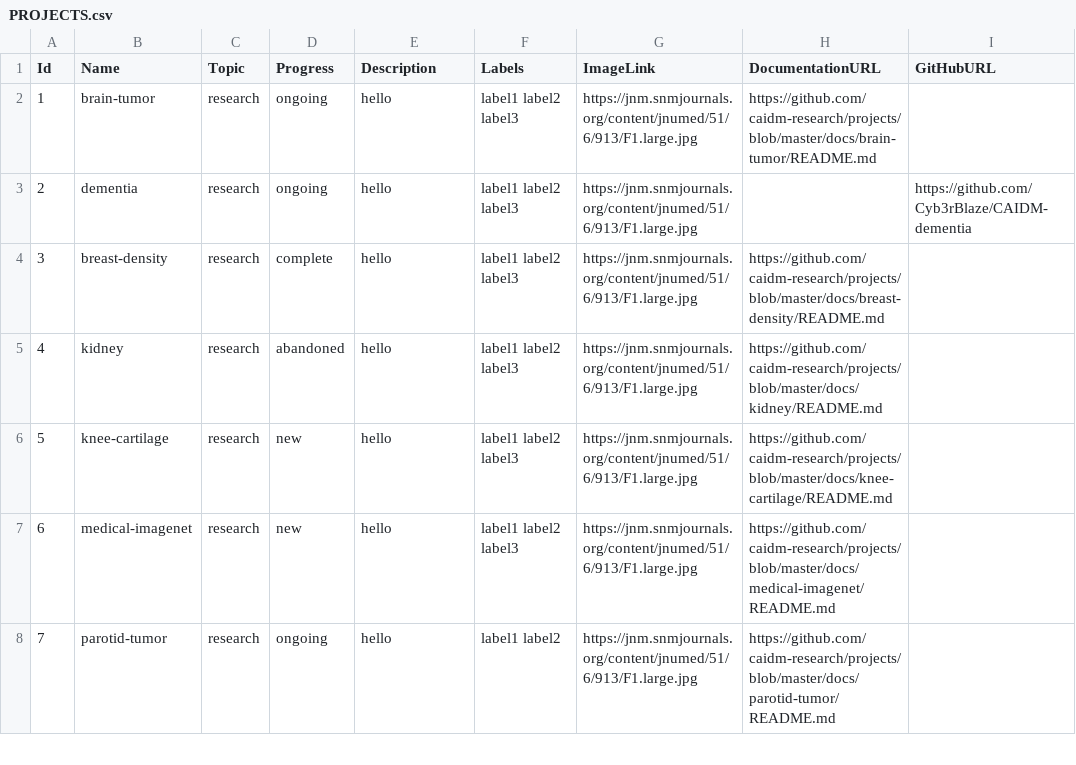
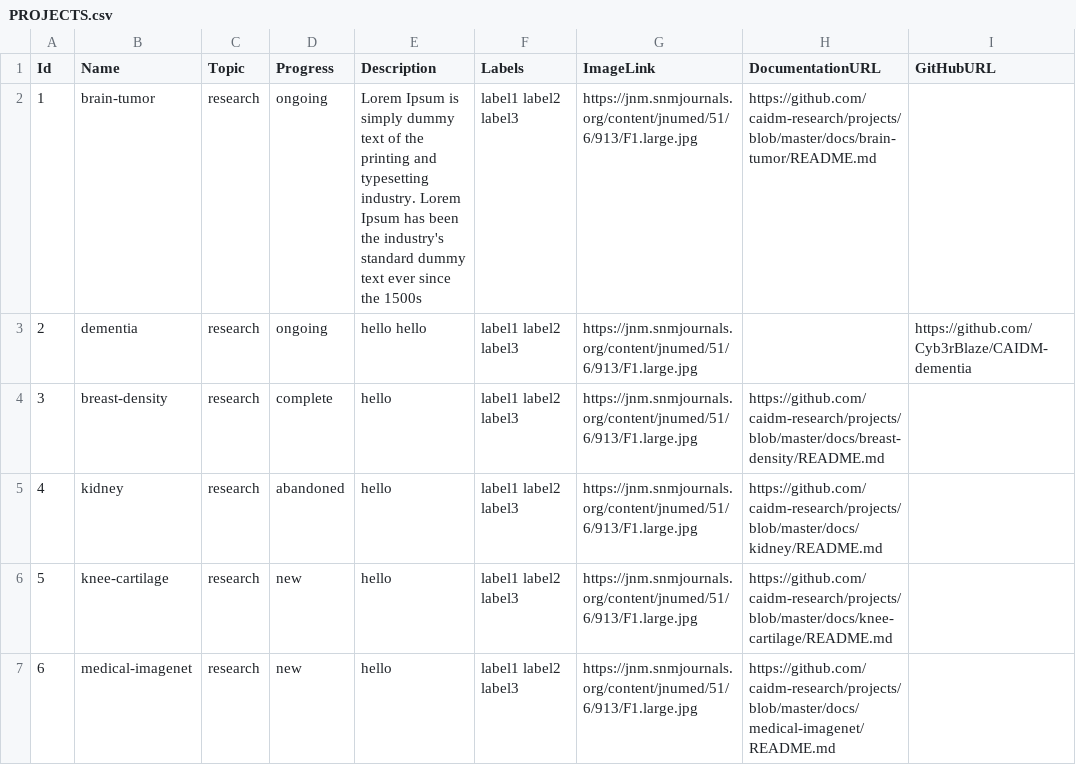
Before and after one commit to edwardwjung/atlas, a CSV file: public/csv/PROJECTS.csv, drawn as a sheet; only a part is shown; the shorter side is filled out with more unchanged rows; the diff names each change by its address in the sheet, - before the commit and + after, or states it on an @@ line.

```diff
--- a/public/csv/PROJECTS.csv
+++ b/public/csv/PROJECTS.csv
-E2 (Description): hello
+E2 (Description): Lorem Ipsum is simply dummy text of the printing and typesetting industry. Lorem Ipsum has been the industry's standard dummy text ever since the 1500s
-E3 (Description): hello
+E3 (Description): hello hello
```
Also changed, not shown: 7 other files.
